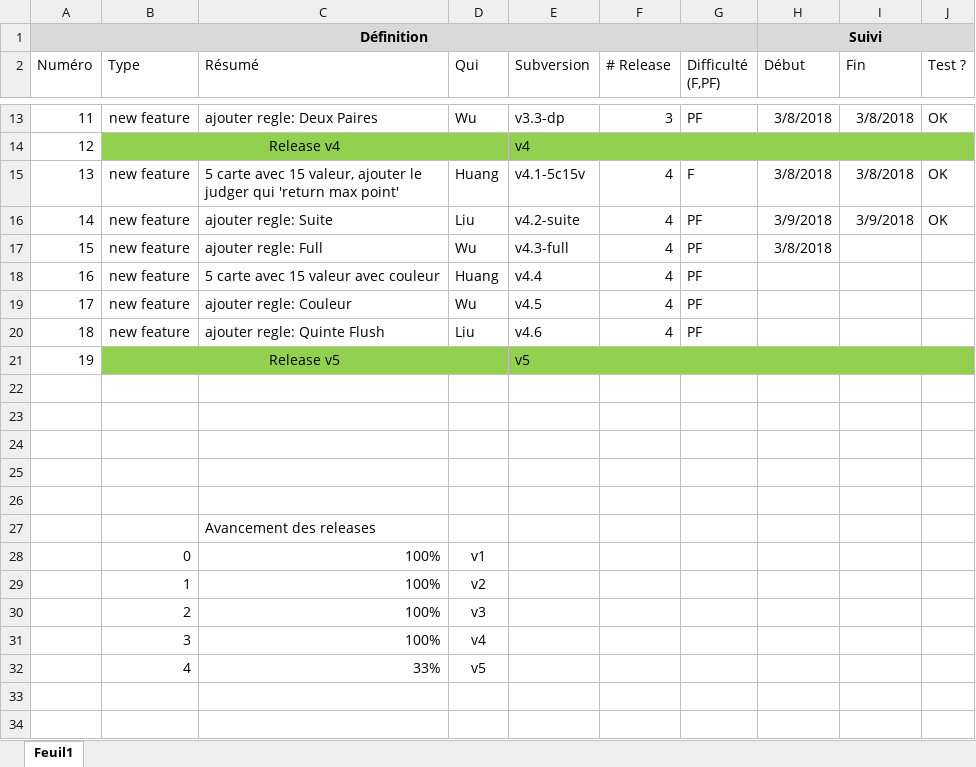
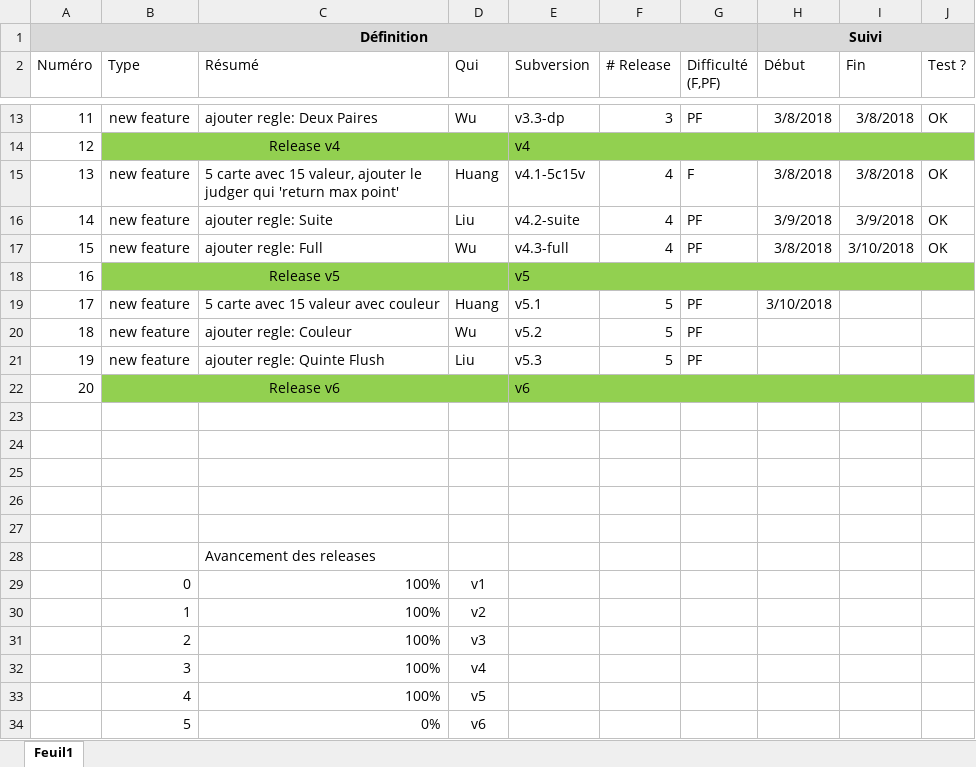
Before and after one commit to Raph-hsyuan/poker, an Excel workbook: A-specs.xlsx, sheet Feuil1, drawn as a sheet; only a part is shown, gaps mark what is left out; values as stored, in another font and other column widths than the file's, no borders; conditional formats not drawn; removed rows and columns are numbered as before the commit, all else as after; the diff names each change by its address in the sheet, - before the commit and + after, or states it on an @@ line.

Commit message:
update progress

```diff
--- a/A-specs.xlsx (sheet Feuil1)
+++ b/A-specs.xlsx (sheet Feuil1)
-I17 (Fin): (empty)
+I17 (Fin): 3/10/2018
-J17 (Test ?): (empty)
+J17 (Test ?): OK
-row 18: 16 | new feature | 5 carte avec 15 valeur avec couleur | Huang | v4.4 | 4 | PF
+row 18: 16 | Release v5 |  |  | v5
-C19 (Résumé): ajouter regle: Couleur
+C19 (Résumé): 5 carte avec 15 valeur avec couleur
-D19 (Qui): Wu
+D19 (Qui): Huang
-E19 (Subversion): v4.5
+E19 (Subversion): v5.1
-F19:F20 (# Release): 4
+F19:F20 (# Release): 5
-H19 (Début): (empty)
+H19 (Début): 3/10/2018
-C20 (Résumé): ajouter regle: Quinte Flush
+C20 (Résumé): ajouter regle: Couleur
-D20 (Qui): Liu
+D20 (Qui): Wu
-E20 (Subversion): v4.6
+E20 (Subversion): v5.2
-row 21: 19 | Release v5 |  |  | v5
+row 21: 19 | new feature | ajouter regle: Quinte Flush | Liu | v5.3 | 5 | PF
+row 22: 20 | Release v6 |  |  | v6
-C33 (Résumé): 33%
+C33 (Résumé): 100%
+row 34:  | 5 | 0% | v6
```
Also changed, not shown: formulas that keep their value.
